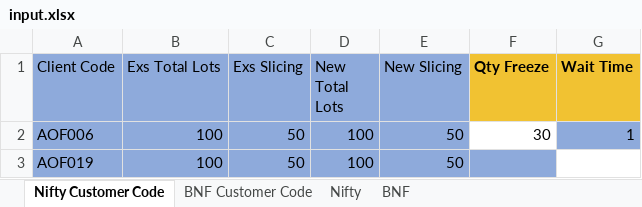
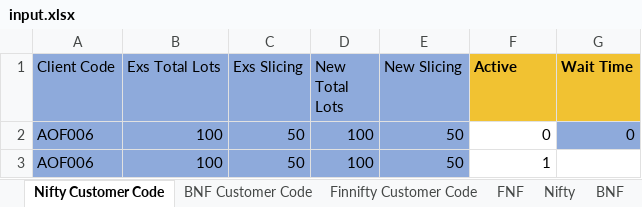
Before and after one commit to nithesh10/algo-slicer, an Excel workbook: input.xlsx, sheet Nifty Customer Code, drawn as a sheet; values as stored, in another font and other column widths than the file's, no borders; the diff names each change by its address in the sheet, - before the commit and + after, or states it on an @@ line.

```diff
--- a/input.xlsx (sheet Nifty Customer Code)
+++ b/input.xlsx (sheet Nifty Customer Code)
+sheet tab: Finnifty Customer Code
+sheet tab: FNF
-F1: Qty Freeze
+F1: Active
-F2 (Active): 30
+F2 (Active): 0
-G2 (Wait Time): 1
+G2 (Wait Time): 0
-A3 (Client Code): AOF019
+A3 (Client Code): AOF006
-F3 (Active): (empty)
+F3 (Active): 1
-F3 fill: #8EAADB
+F3 fill: none
```
Also changed, not shown: sheet BNF, sheet Nifty, sheet BNF Customer Code, 5 other files.
